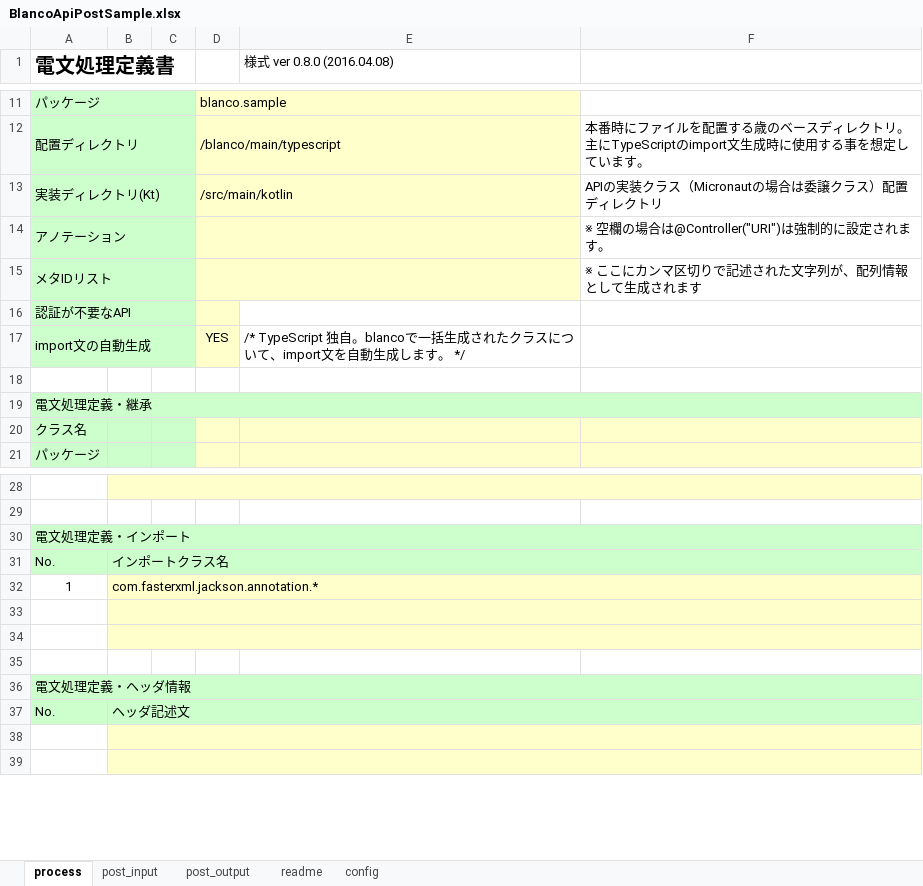
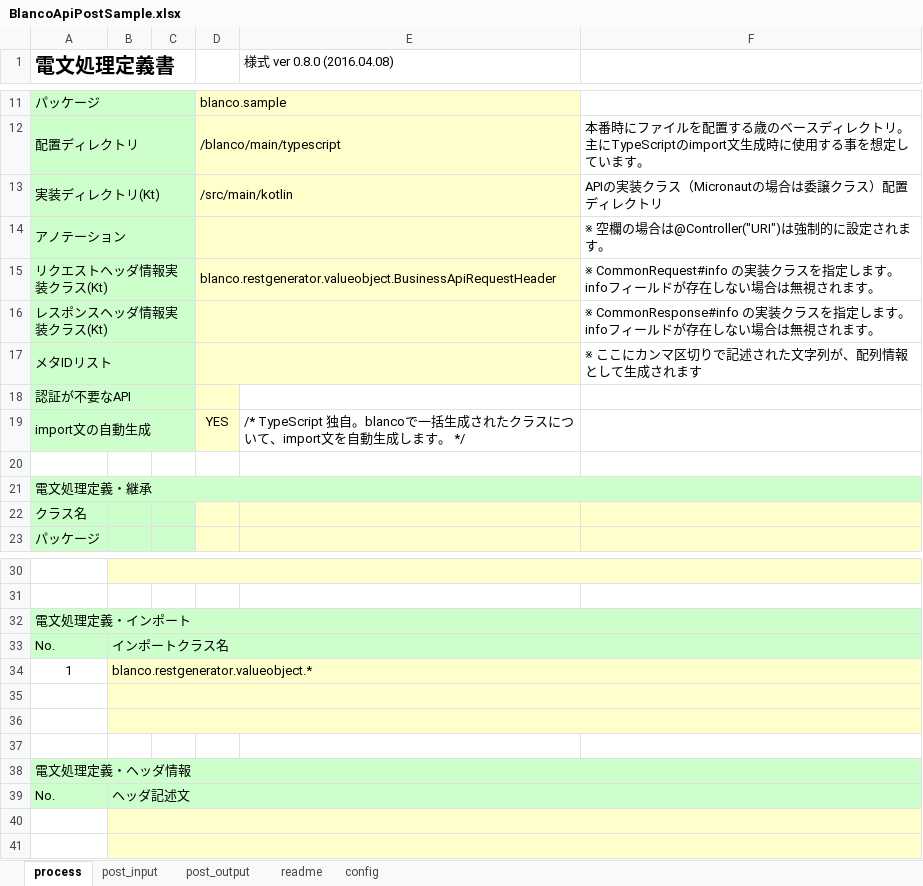
Before and after one commit to uedaueo/blancoRestGeneratorKt, an Excel workbook: meta/api/BlancoApiPostSample.xlsx, sheet process, drawn as a sheet; only a part is shown, gaps mark what is left out; values as stored, in another font and other column widths than the file's, no borders; addresses are those after the commit; the diff names each change by its address in the sheet, - before the commit and + after, or states it on an @@ line.

```diff
--- a/meta/api/BlancoApiPostSample.xlsx (sheet process)
+++ b/meta/api/BlancoApiPostSample.xlsx (sheet process)
+row 15: リクエストヘッダ情報実装クラス(Kt) |  |  | blanco.restgenerator.valueobject.BusinessApiRequestHeader |  | ※ CommonRequest#info の実装クラスを指定します。infoフィールドが存在しない場合は無視されます。
+row 16: レスポンスヘッダ情報実装クラス(Kt) |  |  |  |  | ※ CommonResponse#info の実装クラスを指定します。infoフィールドが存在しない場合は無視されます。
-B34: com.fasterxml.jackson.annotation.*
+B34: blanco.restgenerator.valueobject.*
```
Also changed, not shown: meta/program/BlancoRestGeneratorKtConstants.xlsx, meta/program/BlancoRestGeneratorKtResourceBundle.xlsx, 21 other files.
